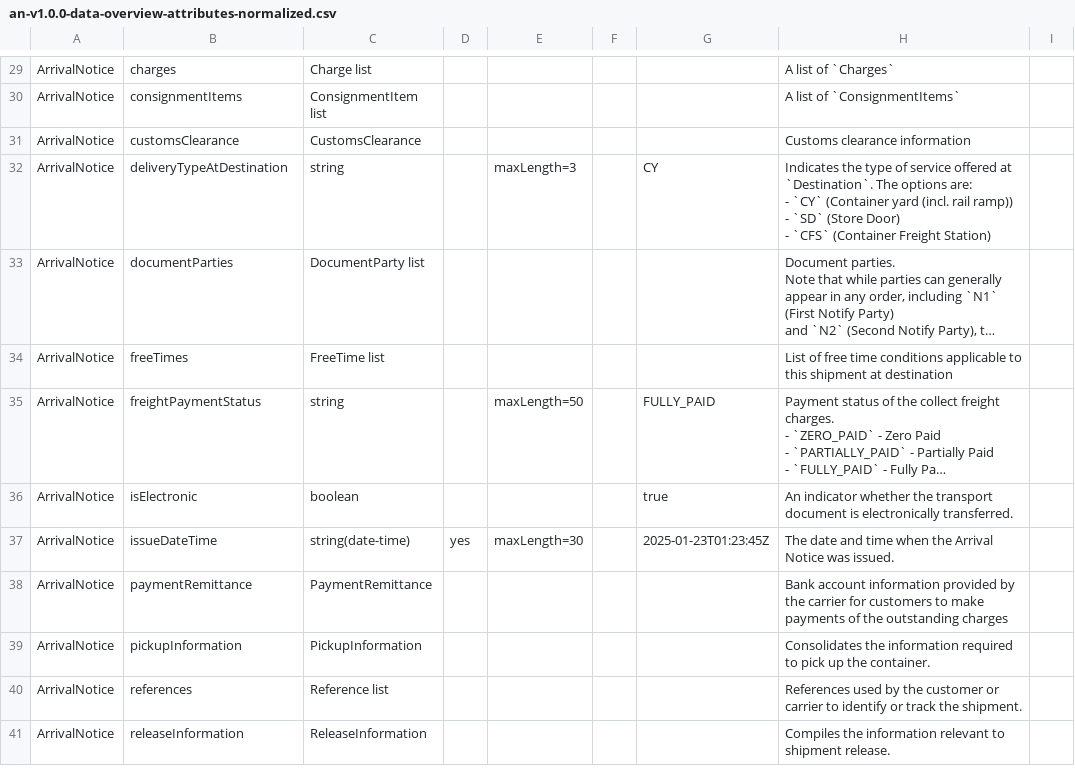
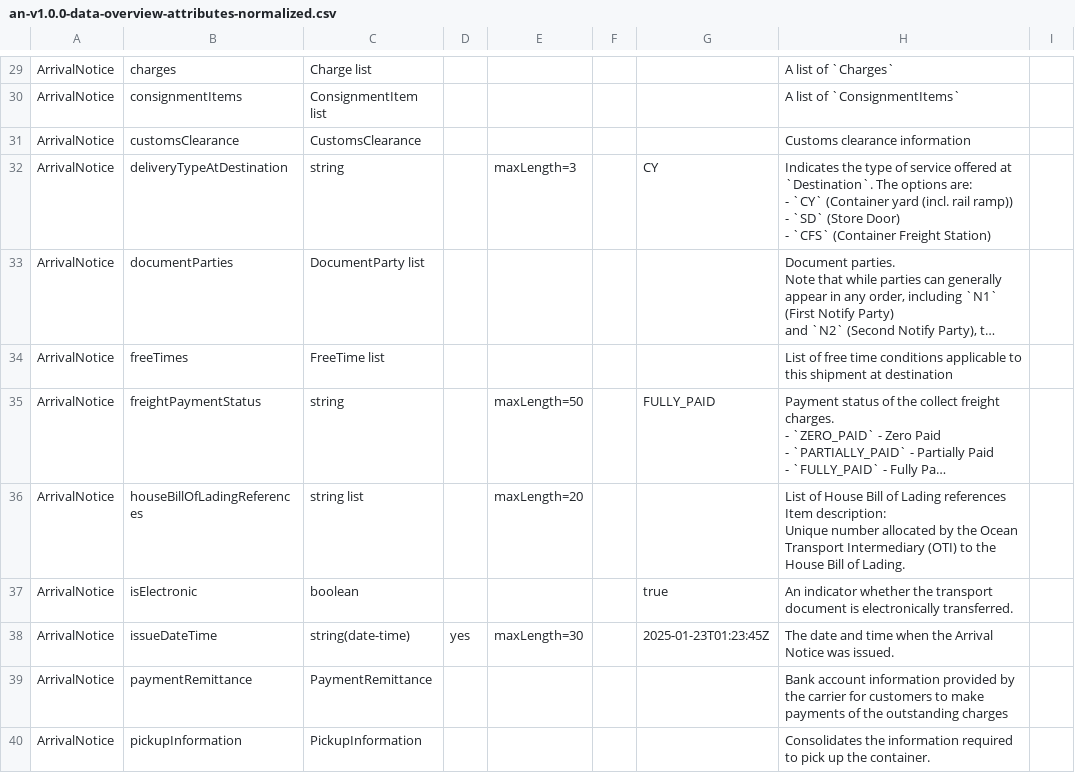
Before and after one commit to dcsaorg/Conformance-Gateway, a CSV file: specifications/generated-resources/standards/an/v100/an-v1.0.0-data-overview-attributes-normalized.csv, drawn as a sheet; only a part is shown, gaps mark what is left out; the shorter side is filled out with more unchanged rows; long unchanged cells end in …; ↵ is a line break in a cell; the diff names each change by its address in the sheet, - before the commit and + after, or states it on an @@ line.

```diff
--- a/specifications/generated-resources/standards/an/v100/an-v1.0.0-data-overview-attributes-normalized.csv
+++ b/specifications/generated-resources/standards/an/v100/an-v1.0.0-data-overview-attributes-normalized.csv
+row 36: ArrivalNotice | houseBillOfLadingReferences | string list |  | maxLength=20 |  |  | List of House Bill of Lading references ↵ Item description: ↵ Unique number allocated by the Ocean Transport Intermediary (OTI) to the House Bill of Lading.
```
Also changed, not shown: specifications/generated-resources/standards/an/v100/an-v1.0.0-data-overview-attributes-hierarchical.csv, 4 other files.
